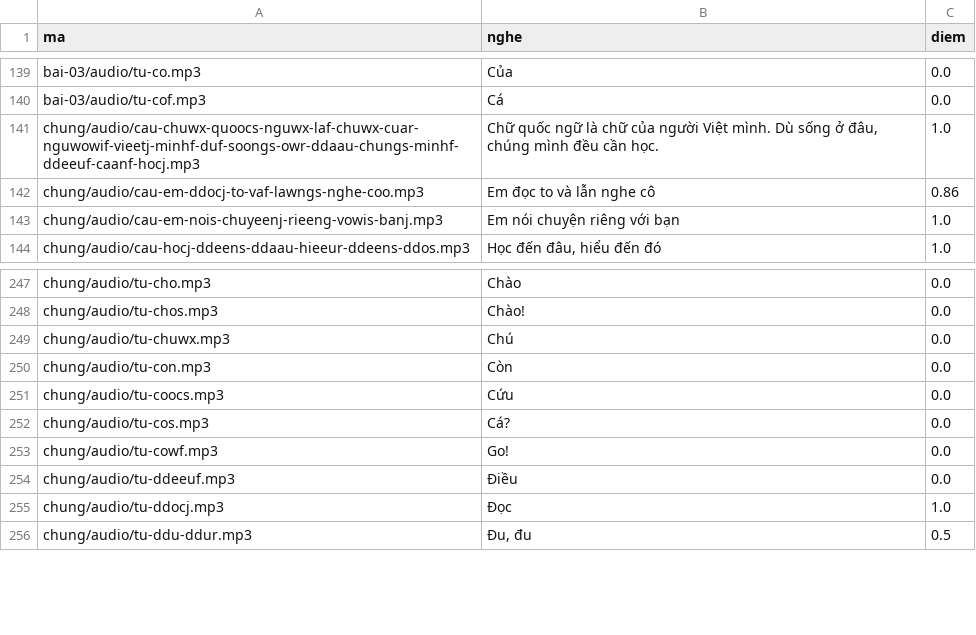
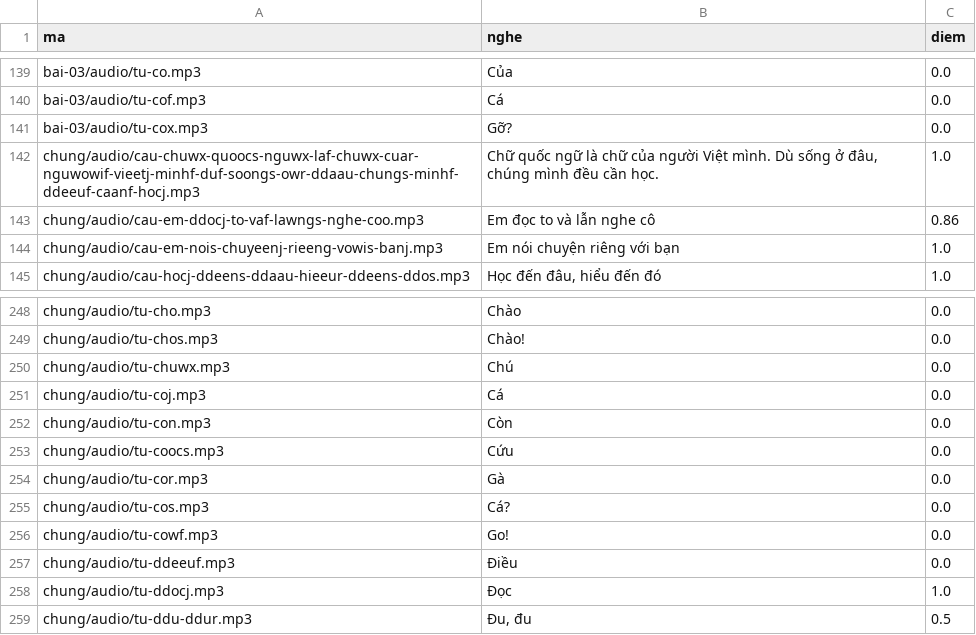
Before and after one commit to CVCEC/truong-tieng-viet, a TSV file: giong-ai/kiem-tra.tsv, drawn as a sheet; only a part is shown, gaps mark what is left out.

```diff
--- a/giong-ai/kiem-tra.tsv
+++ b/giong-ai/kiem-tra.tsv
@@ -140,2 +140,3 @@ bai-03/audio/tu-co.mp3	Của	0.0
 bai-03/audio/tu-cof.mp3	Cá	0.0
+bai-03/audio/tu-cox.mp3	Gỡ?	0.0
 chung/audio/cau-chuwx-quoocs-nguwx-laf-chuwx-cuar-nguwowif-vieetj-minhf-duf-soongs-owr-ddaau-chungs-minhf-ddeeuf-caanf-hocj.mp3	Chữ quốc ngữ là chữ của người Việt mình. Dù sống ở đâu, chúng mình đều cần học.	1.0
@@ -249,4 +250,6 @@ chung/audio/tu-chos.mp3	Chào!	0.0
 chung/audio/tu-chuwx.mp3	Chú	0.0
+chung/audio/tu-coj.mp3	Cá	0.0
 chung/audio/tu-con.mp3	Còn	0.0
 chung/audio/tu-coocs.mp3	Cứu	0.0
+chung/audio/tu-cor.mp3	Gà	0.0
 chung/audio/tu-cos.mp3	Cá?	0.0
```
Also changed, not shown: 5 other files.
